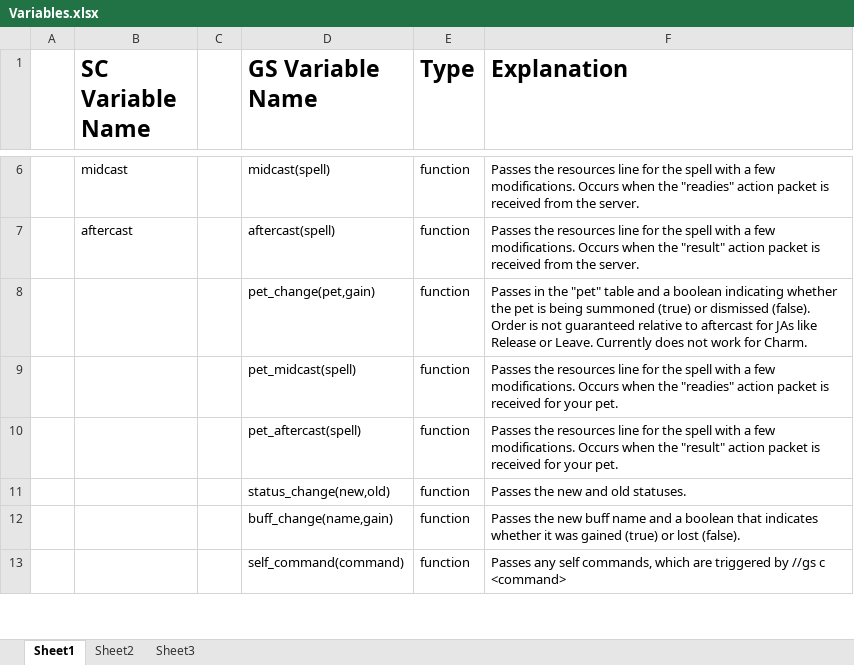
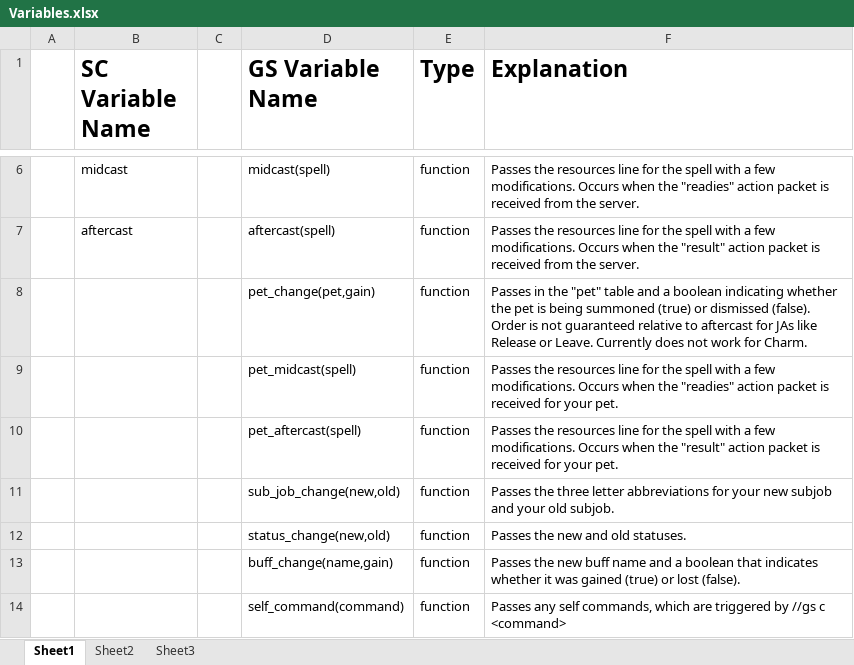
Before and after one commit to Windower/Lua, an Excel workbook: addons/GearSwap/beta_examples_and_information/Variables.xlsx, sheet Sheet1, drawn as a sheet; only a part is shown, gaps mark what is left out; values as stored, in another font and other column widths than the file's, no borders; the diff names each change by its address in the sheet, - before the commit and + after, or states it on an @@ line.

Commit message:
GearSwap - sub_job_change event
Added a new event for when a player changes their sub_job. This has to
be integrated into GearSwap because GearSwap switches user files based
on job, so it isn't guaranteed that a job_change event will/will not be
executed before it's unregistered.

```diff
--- a/addons/GearSwap/beta_examples_and_information/Variables.xlsx (sheet Sheet1)
+++ b/addons/GearSwap/beta_examples_and_information/Variables.xlsx (sheet Sheet1)
+row 11:  |  |  | sub_job_change(new,old) | function | Passes the three letter abbreviations for your new subjob and your old subjob.
```
Also changed, not shown: 1 other file.
